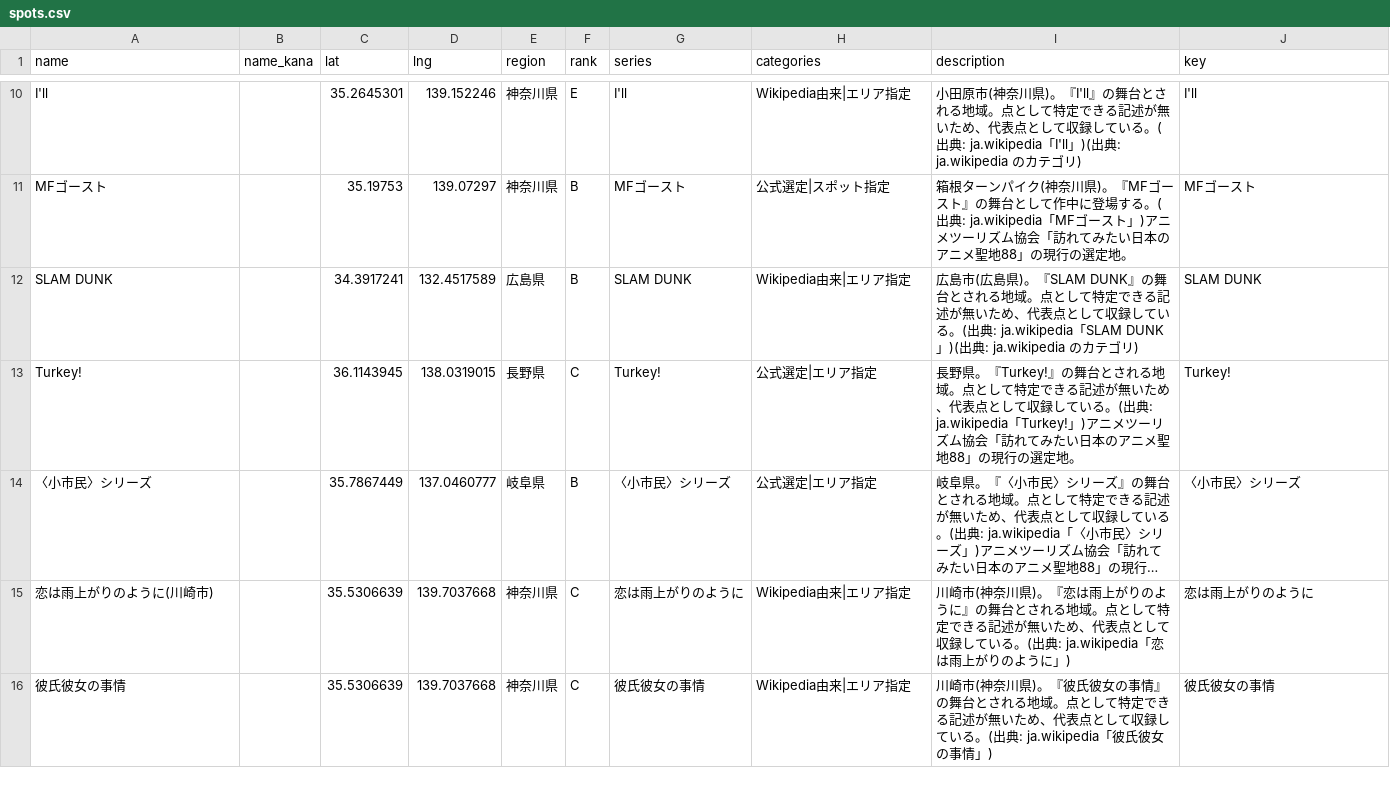
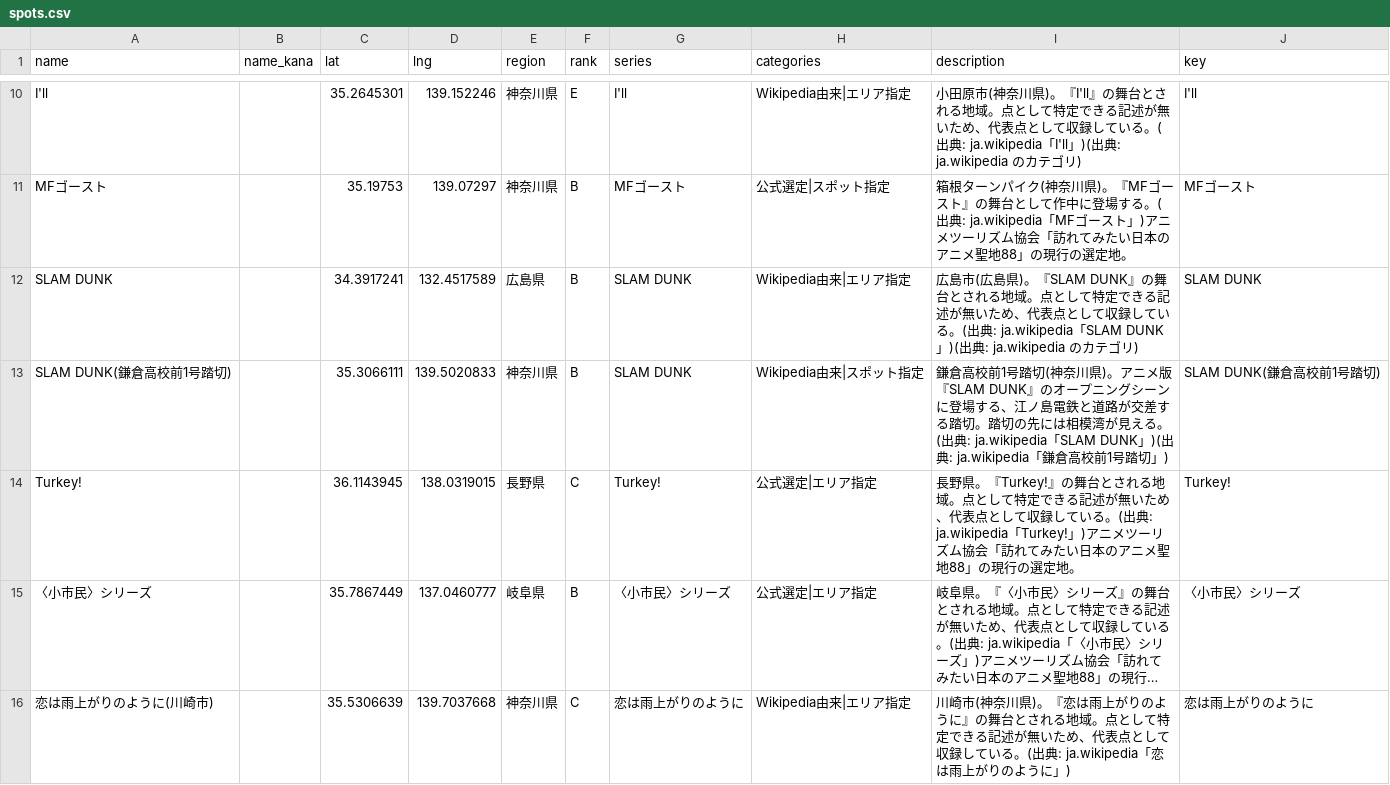
Before and after one commit to rtcode337/travel-log-data, a CSV file: anime_seichi/spots.csv, drawn as a sheet; only a part is shown, gaps mark what is left out; the shorter side is filled out with more unchanged rows; long unchanged cells end in …; the diff covers the shown part only.

```diff
--- a/anime_seichi/spots.csv
+++ b/anime_seichi/spots.csv
@@ -12,2 +12,3 @@ MFゴースト,,35.19753,139.07297,神奈川県,B,MFゴースト,公式選定|
 SLAM DUNK,,34.3917241,132.4517589,広島県,B,SLAM DUNK,Wikipedia由来|エリア指定,広島市(広島県)。『SLAM DUNK』の舞台とされる地域。点として特定できる記述が無いため、代表点として収録している。(出典: ja.wikipedia「SLAM DUNK」)(出典: ja.wikipedia のカテゴリ),SLAM DUNK
+SLAM DUNK(鎌倉高校前1号踏切),,35.3066111,139.5020833,神奈川県,B,SLAM DUNK,Wikipedia由来|スポット指定,鎌倉高校前1号踏切(神奈川県)。アニメ版『SLAM DUNK』のオープニングシーンに登場する、江ノ島電鉄と道路が交差する踏切。踏切の先には相模湾が見える。(出典: ja.wikipedia「SLAM DUNK」)(出典: ja.wikipedia「鎌倉高校前1号踏切」),SLAM DUNK(鎌倉高校前1号踏切)
 Turkey!,,36.1143945,138.0319015,長野県,C,Turkey!,公式選定|エリア指定,長野県。『Turkey!』の舞台とされる地域。点として特定できる記述が無いため、代表点として収録している。(出典: ja.wikipedia「Turkey!」)アニメツーリズム協会「訪れてみたい日本のアニメ聖地88」の現行の選定地。,Turkey!
```
Also changed, not shown: 3 added rows elsewhere in this file, anime_seichi/evidence.csv, 2 other files.
